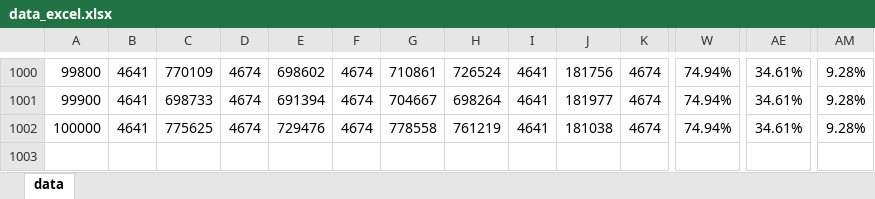
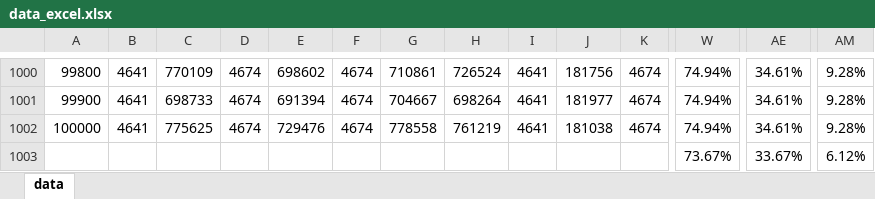
Before and after one commit to Arktii/cmsc-142-mp, an Excel workbook: emir/stat_tests.py/data_excel.xlsx, sheet data, drawn as a sheet; only a part is shown, gaps mark what is left out; values as stored, in another font and other column widths than the file's, no borders; charts and pictures not drawn; rows hold the shown columns only; the diff names each change by its address in the sheet, - before the commit and + after, or states it on an @@ line.

Commit message:
Add average percentage error to data_excel

```diff
--- a/emir/stat_tests.py/data_excel.xlsx (sheet data)
+++ b/emir/stat_tests.py/data_excel.xlsx (sheet data)
+row 1003:  |  |  |  |  |  |  |  |  |  |  | 73.67% | 33.67% | 6.12%
```
Also changed, not shown: charts or pictures.
